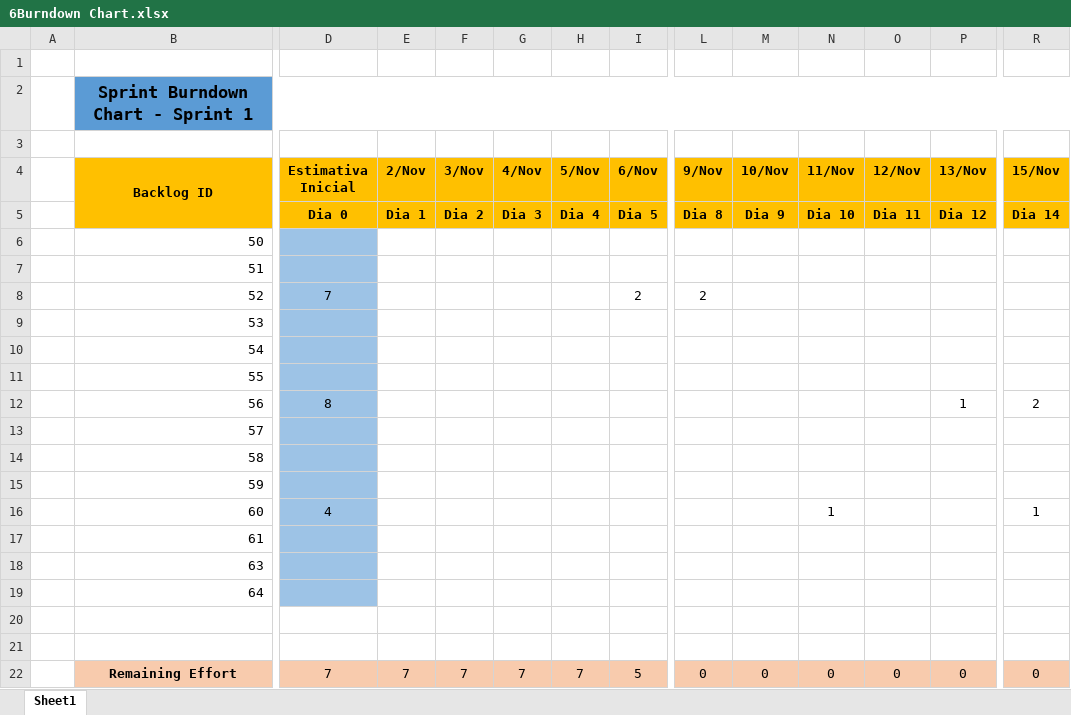
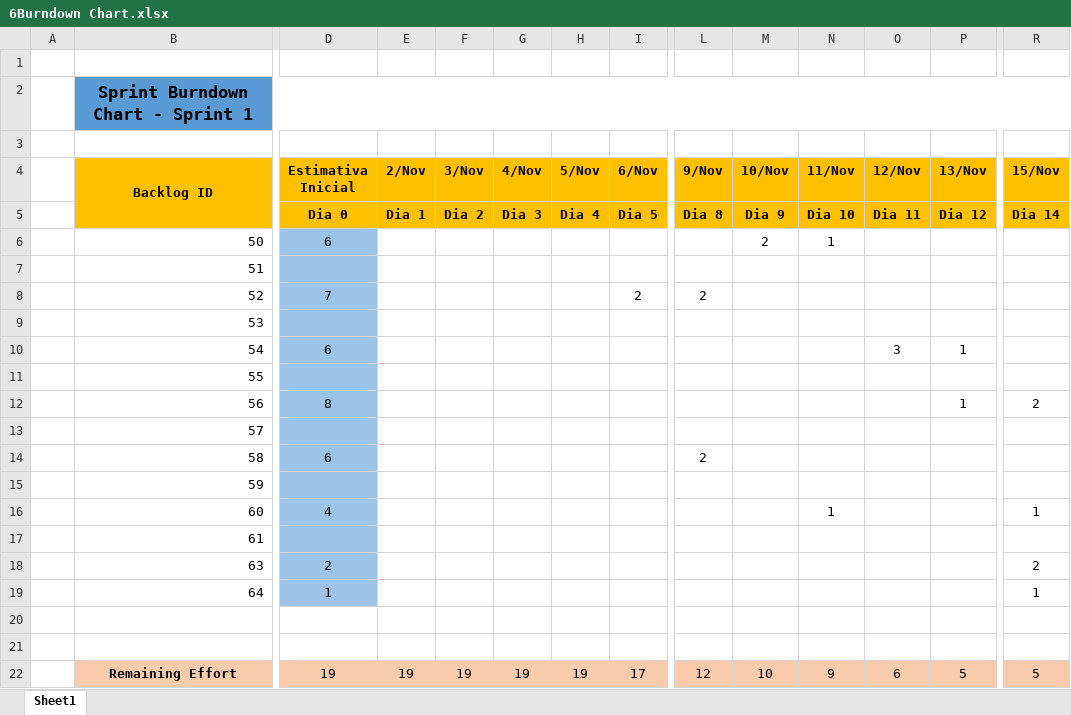
Before and after one commit to barros0/shelbyfc-project, an Excel workbook: 6Burndown Chart.xlsx, sheet Sheet1, drawn as a sheet; only a part is shown, gaps mark what is left out; values as stored, in another font and other column widths than the file's, no borders; charts and pictures not drawn; the diff covers the shown part only; the diff names each change by its address in the sheet, - before the commit and + after, or states it on an @@ line.

```diff
--- a/6Burndown Chart.xlsx (sheet Sheet1)
+++ b/6Burndown Chart.xlsx (sheet Sheet1)
-D6 (Estimativa Inicial): (empty)
+D6 (Estimativa Inicial): 6
-M6 (10/Nov): (empty)
+M6 (10/Nov): 2
-N6 (11/Nov): (empty)
+N6 (11/Nov): 1
-D10 (Estimativa Inicial): (empty)
+D10 (Estimativa Inicial): 6
-O10 (12/Nov): (empty)
+O10 (12/Nov): 3
-P10 (13/Nov): (empty)
+P10 (13/Nov): 1
-D14 (Estimativa Inicial): (empty)
+D14 (Estimativa Inicial): 6
-L14 (9/Nov): (empty)
+L14 (9/Nov): 2
-D18 (Estimativa Inicial): (empty)
+D18 (Estimativa Inicial): 2
-R18 (15/Nov): (empty)
+R18 (15/Nov): 2
-D19 (Estimativa Inicial): (empty)
+D19 (Estimativa Inicial): 1
-R19 (15/Nov): (empty)
+R19 (15/Nov): 1
-D22 (Estimativa Inicial): 7
+D22 (Estimativa Inicial): 19
-E22 (2/Nov): 7
+E22 (2/Nov): 19
-F22 (3/Nov): 7
+F22 (3/Nov): 19
-G22 (4/Nov): 7
+G22 (4/Nov): 19
-H22 (5/Nov): 7
+H22 (5/Nov): 19
-I22 (6/Nov): 5
+I22 (6/Nov): 17
-L22 (9/Nov): 0
+L22 (9/Nov): 12
-M22 (10/Nov): 0
+M22 (10/Nov): 10
-N22 (11/Nov): 0
+N22 (11/Nov): 9
-O22 (12/Nov): 0
+O22 (12/Nov): 6
-P22 (13/Nov): 0
+P22 (13/Nov): 5
-R22 (15/Nov): 0
+R22 (15/Nov): 5
```
Also changed, not shown: 19 edited cells elsewhere in this sheet, charts or pictures, 1 other file.
